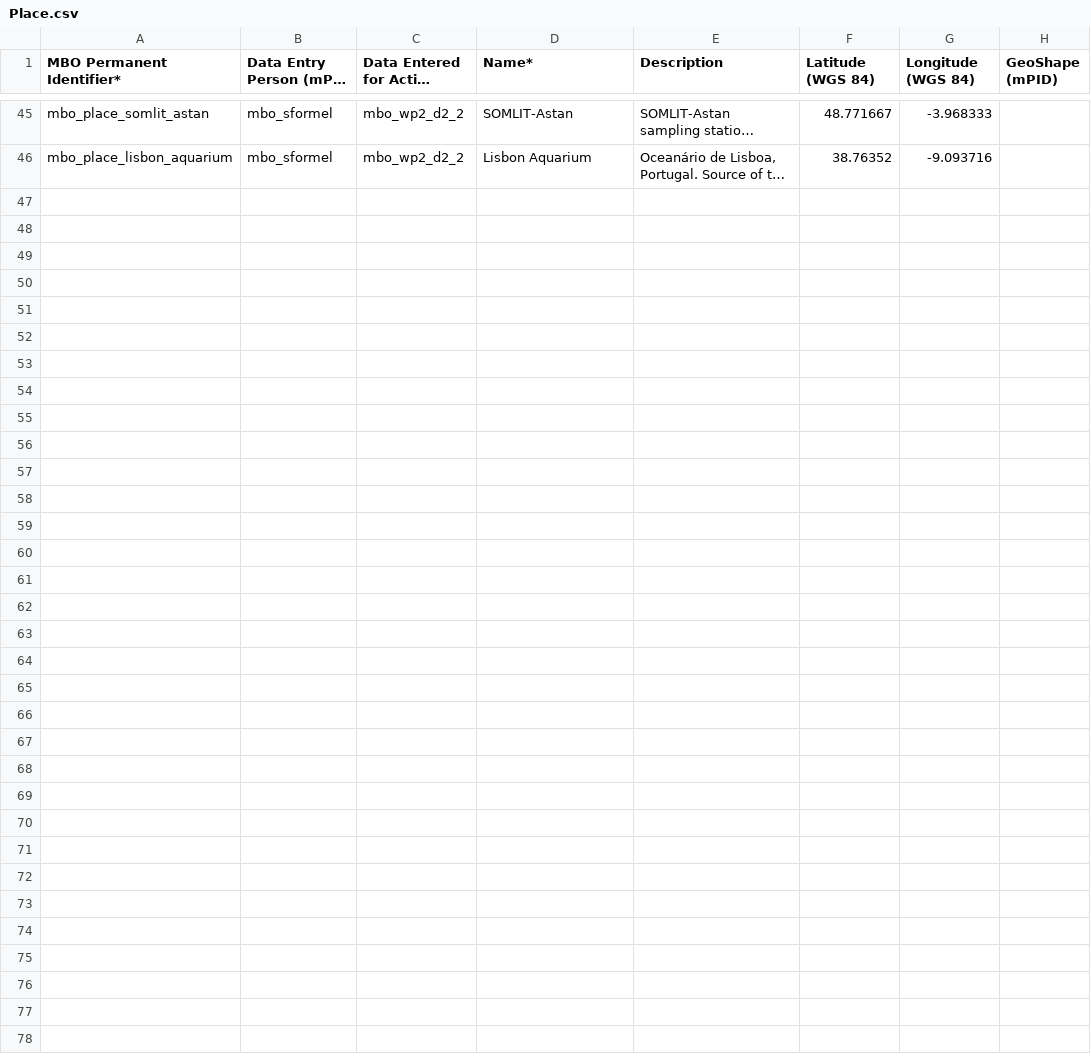
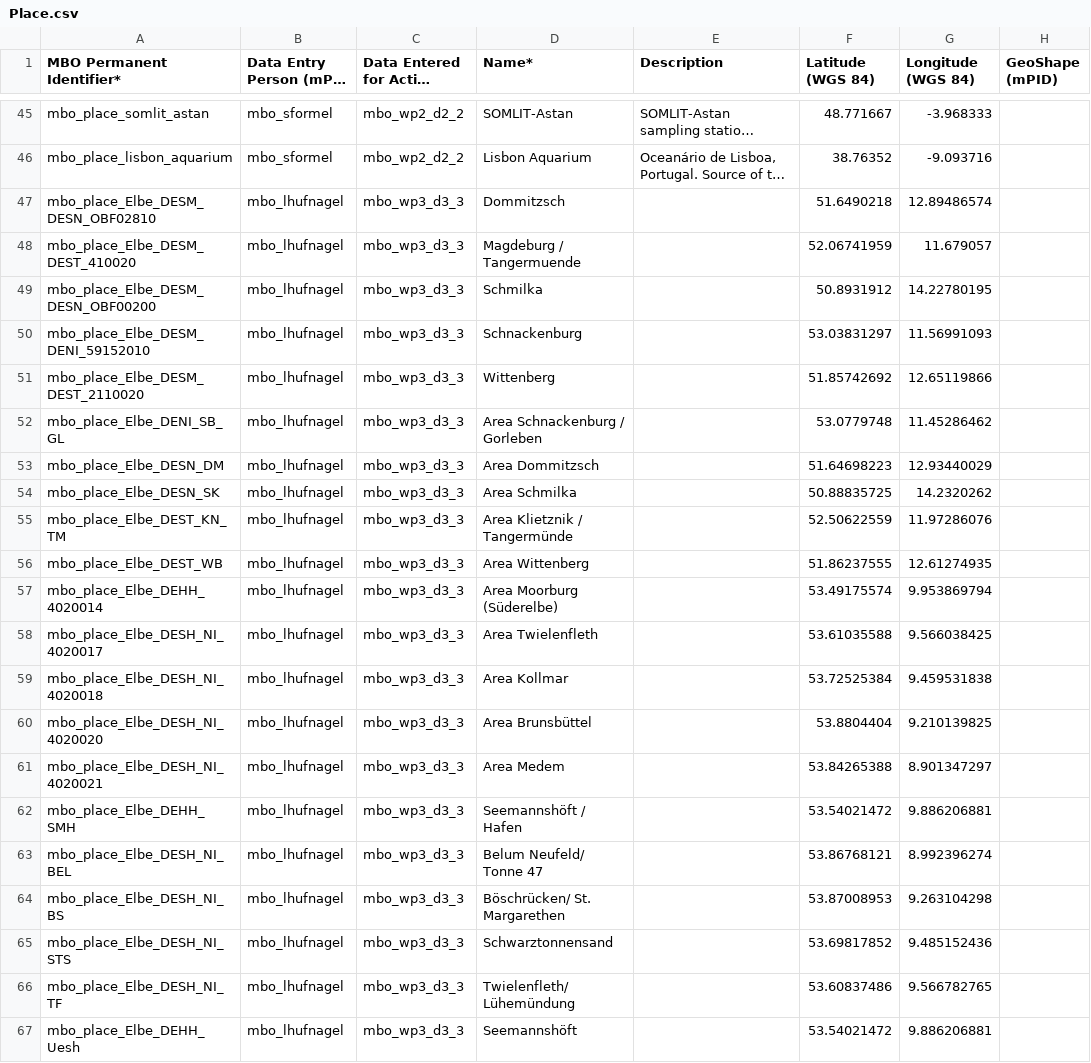
Before and after one commit to marco-bolo/csv-to-json-ld, a CSV file: data/Place.csv, drawn as a sheet; only a part is shown, gaps mark what is left out; long unchanged cells end in …; the diff names each change by its address in the sheet, - before the commit and + after, or states it on an @@ line.

```diff
--- a/data/Place.csv
+++ b/data/Place.csv
+row 47: mbo_place_Elbe_DESM_DESN_OBF02810 | mbo_lhufnagel | mbo_wp3_d3_3 | Dommitzsch |  | 51.6490218 | 12.89486574
+row 48: mbo_place_Elbe_DESM_DEST_410020 | mbo_lhufnagel | mbo_wp3_d3_3 | Magdeburg / Tangermuende |  | 52.06741959 | 11.679057
+row 49: mbo_place_Elbe_DESM_DESN_OBF00200 | mbo_lhufnagel | mbo_wp3_d3_3 | Schmilka |  | 50.8931912 | 14.22780195
+row 50: mbo_place_Elbe_DESM_DENI_59152010 | mbo_lhufnagel | mbo_wp3_d3_3 | Schnackenburg |  | 53.03831297 | 11.56991093
+row 51: mbo_place_Elbe_DESM_DEST_2110020 | mbo_lhufnagel | mbo_wp3_d3_3 | Wittenberg |  | 51.85742692 | 12.65119866
+row 52: mbo_place_Elbe_DENI_SB_GL | mbo_lhufnagel | mbo_wp3_d3_3 | Area Schnackenburg / Gorleben |  | 53.0779748 | 11.45286462
+row 53: mbo_place_Elbe_DESN_DM | mbo_lhufnagel | mbo_wp3_d3_3 | Area Dommitzsch |  | 51.64698223 | 12.93440029
+row 54: mbo_place_Elbe_DESN_SK | mbo_lhufnagel | mbo_wp3_d3_3 | Area Schmilka |  | 50.88835725 | 14.2320262
+row 55: mbo_place_Elbe_DEST_KN_TM | mbo_lhufnagel | mbo_wp3_d3_3 | Area Klietznik / Tangermünde |  | 52.50622559 | 11.97286076
+row 56: mbo_place_Elbe_DEST_WB | mbo_lhufnagel | mbo_wp3_d3_3 | Area Wittenberg |  | 51.86237555 | 12.61274935
+row 57: mbo_place_Elbe_DEHH_4020014 | mbo_lhufnagel | mbo_wp3_d3_3 | Area Moorburg (Süderelbe) |  | 53.49175574 | 9.953869794
+row 58: mbo_place_Elbe_DESH_NI_4020017 | mbo_lhufnagel | mbo_wp3_d3_3 | Area Twielenfleth |  | 53.61035588 | 9.566038425
+row 59: mbo_place_Elbe_DESH_NI_4020018 | mbo_lhufnagel | mbo_wp3_d3_3 | Area Kollmar |  | 53.72525384 | 9.459531838
+row 60: mbo_place_Elbe_DESH_NI_4020020 | mbo_lhufnagel | mbo_wp3_d3_3 | Area Brunsbüttel |  | 53.8804404 | 9.210139825
+row 61: mbo_place_Elbe_DESH_NI_4020021 | mbo_lhufnagel | mbo_wp3_d3_3 | Area Medem |  | 53.84265388 | 8.901347297
+row 62: mbo_place_Elbe_DEHH_SMH | mbo_lhufnagel | mbo_wp3_d3_3 | Seemannshöft / Hafen |  | 53.54021472 | 9.886206881
+row 63: mbo_place_Elbe_DESH_NI_BEL | mbo_lhufnagel | mbo_wp3_d3_3 | Belum Neufeld/ Tonne 47 |  | 53.86768121 | 8.992396274
+row 64: mbo_place_Elbe_DESH_NI_BS | mbo_lhufnagel | mbo_wp3_d3_3 | Böschrücken/ St. Margarethen |  | 53.87008953 | 9.263104298
+row 65: mbo_place_Elbe_DESH_NI_STS | mbo_lhufnagel | mbo_wp3_d3_3 | Schwarztonnensand |  | 53.69817852 | 9.485152436
+row 66: mbo_place_Elbe_DESH_NI_TF | mbo_lhufnagel | mbo_wp3_d3_3 | Twielenfleth/ Lühemündung |  | 53.60837486 | 9.566782765
+row 67: mbo_place_Elbe_DEHH_Uesh | mbo_lhufnagel | mbo_wp3_d3_3 | Seemannshöft |  | 53.54021472 | 9.886206881
```
Also changed, not shown: data/Person.csv.
